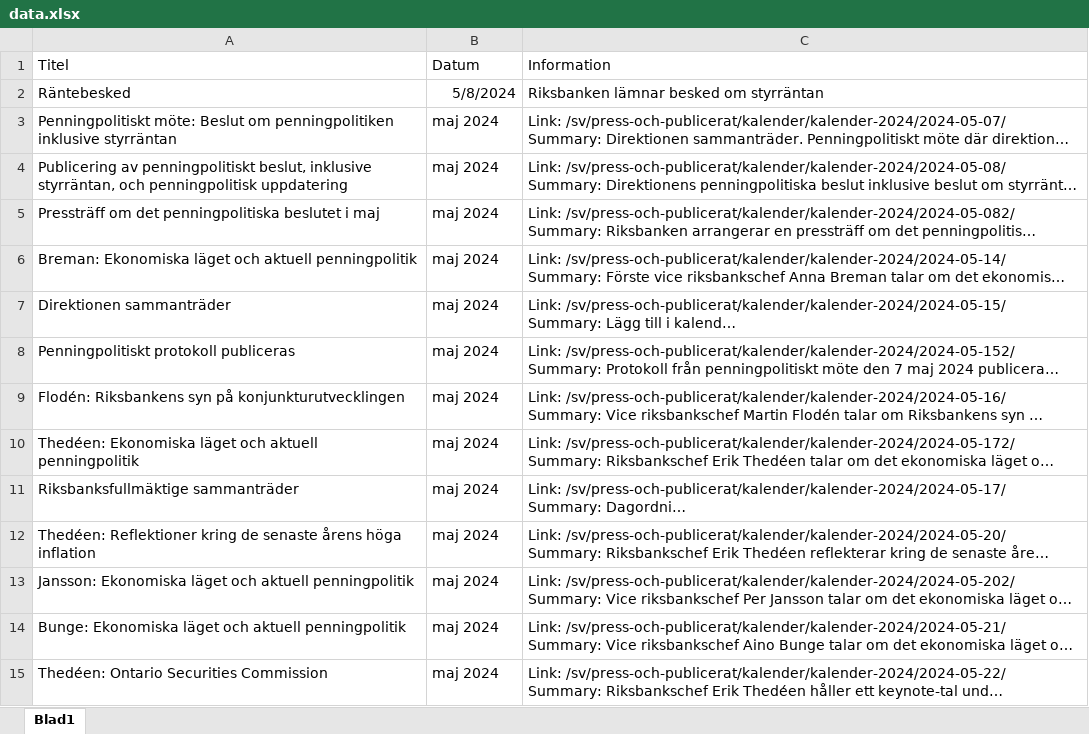
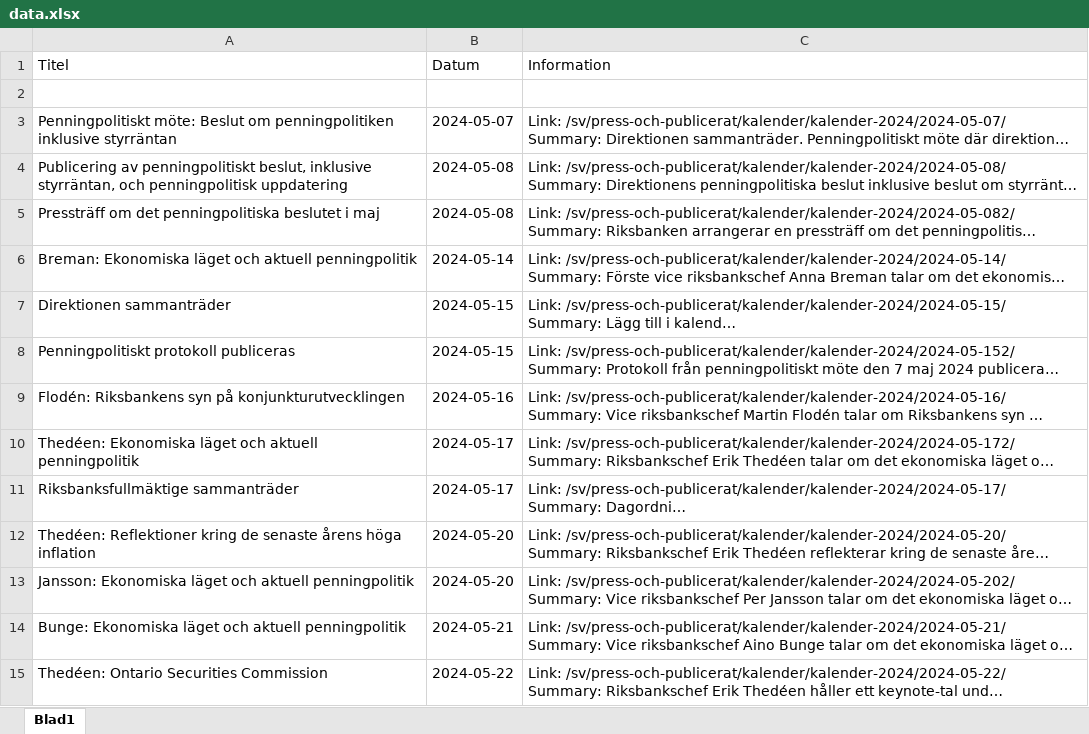
Before and after one commit to rosalomon/rosalomon.github.io, an Excel workbook: rante_kalender/data/data.xlsx, sheet Blad1, drawn as a sheet; only a part is shown; long unchanged cells end in …; values as stored, in another font and other column widths than the file's, no borders; the diff covers the shown part only; the diff names each change by its address in the sheet, - before the commit and + after, or states it on an @@ line.

Commit message:
Update data.xlsx

```diff
--- a/rante_kalender/data/data.xlsx (sheet Blad1)
+++ b/rante_kalender/data/data.xlsx (sheet Blad1)
-row 2: Räntebesked | 5/8/2024 | Riksbanken lämnar besked om styrräntan
+row 2: (empty)
-B3 (Datum): maj 2024
+B3 (Datum): 2024-05-07
-B4:B5 (Datum): maj 2024
+B4:B5 (Datum): 2024-05-08
-B6 (Datum): maj 2024
+B6 (Datum): 2024-05-14
-B7:B8 (Datum): maj 2024
+B7:B8 (Datum): 2024-05-15
-B9 (Datum): maj 2024
+B9 (Datum): 2024-05-16
-B10:B11 (Datum): maj 2024
+B10:B11 (Datum): 2024-05-17
-B12:B13 (Datum): maj 2024
+B12:B13 (Datum): 2024-05-20
-B14 (Datum): maj 2024
+B14 (Datum): 2024-05-21
-B15 (Datum): maj 2024
+B15 (Datum): 2024-05-22
```
Also changed, not shown: 38 edited cells elsewhere in this sheet.
